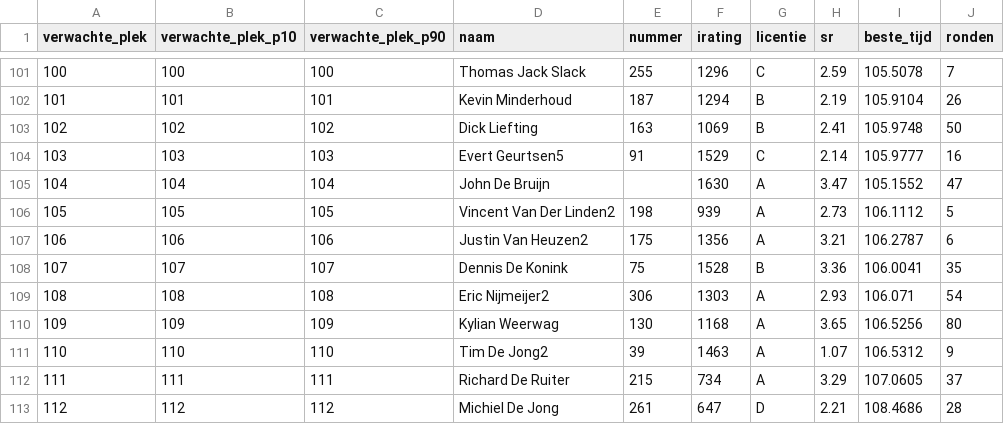
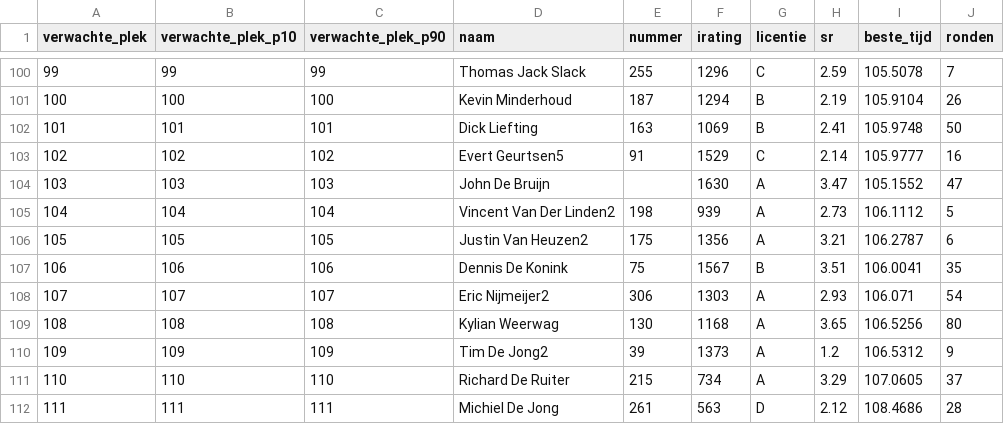
Before and after one commit to Diegoteun/nkiracing2026-valkra, a CSV file: data/valkra-nk-prequal-rijders.csv, drawn as a sheet; only a part is shown, gaps mark what is left out; addresses are those after the commit; the diff covers the shown part only; the diff names each change by its address in the sheet, - before the commit and + after, or states it on an @@ line.

```diff
--- a/data/valkra-nk-prequal-rijders.csv
+++ b/data/valkra-nk-prequal-rijders.csv
@@ column A (verwachte_plek) renumbered between rows 75 and 112 @@
-B100 (verwachte_plek_p10): 100
+B100 (verwachte_plek_p10): 99
-C100 (verwachte_plek_p90): 100
+C100 (verwachte_plek_p90): 99
-B101 (verwachte_plek_p10): 101
+B101 (verwachte_plek_p10): 100
-C101 (verwachte_plek_p90): 101
+C101 (verwachte_plek_p90): 100
-B102 (verwachte_plek_p10): 102
+B102 (verwachte_plek_p10): 101
-C102 (verwachte_plek_p90): 102
+C102 (verwachte_plek_p90): 101
-B103 (verwachte_plek_p10): 103
+B103 (verwachte_plek_p10): 102
-C103 (verwachte_plek_p90): 103
+C103 (verwachte_plek_p90): 102
-B104 (verwachte_plek_p10): 104
+B104 (verwachte_plek_p10): 103
-C104 (verwachte_plek_p90): 104
+C104 (verwachte_plek_p90): 103
-B105 (verwachte_plek_p10): 105
+B105 (verwachte_plek_p10): 104
-C105 (verwachte_plek_p90): 105
+C105 (verwachte_plek_p90): 104
-B106 (verwachte_plek_p10): 106
+B106 (verwachte_plek_p10): 105
-C106 (verwachte_plek_p90): 106
+C106 (verwachte_plek_p90): 105
-B107 (verwachte_plek_p10): 107
+B107 (verwachte_plek_p10): 106
-C107 (verwachte_plek_p90): 107
+C107 (verwachte_plek_p90): 106
-F107 (irating): 1528
+F107 (irating): 1567
-H107 (sr): 3.36
+H107 (sr): 3.51
-B108 (verwachte_plek_p10): 108
+B108 (verwachte_plek_p10): 107
-C108 (verwachte_plek_p90): 108
+C108 (verwachte_plek_p90): 107
-B109 (verwachte_plek_p10): 109
+B109 (verwachte_plek_p10): 108
-C109 (verwachte_plek_p90): 109
+C109 (verwachte_plek_p90): 108
-B110 (verwachte_plek_p10): 110
+B110 (verwachte_plek_p10): 109
-C110 (verwachte_plek_p90): 110
+C110 (verwachte_plek_p90): 109
-F110 (irating): 1463
+F110 (irating): 1373
-H110 (sr): 1.07
+H110 (sr): 1.2
-B111 (verwachte_plek_p10): 111
+B111 (verwachte_plek_p10): 110
-C111 (verwachte_plek_p90): 111
+C111 (verwachte_plek_p90): 110
-B112 (verwachte_plek_p10): 112
+B112 (verwachte_plek_p10): 111
-C112 (verwachte_plek_p90): 112
+C112 (verwachte_plek_p90): 111
-F112 (irating): 647
+F112 (irating): 563
-H112 (sr): 2.21
+H112 (sr): 2.12
```
Also changed, not shown: 2 added rows, 1 removed row and 112 edited cells elsewhere in this file, 12 other files.
